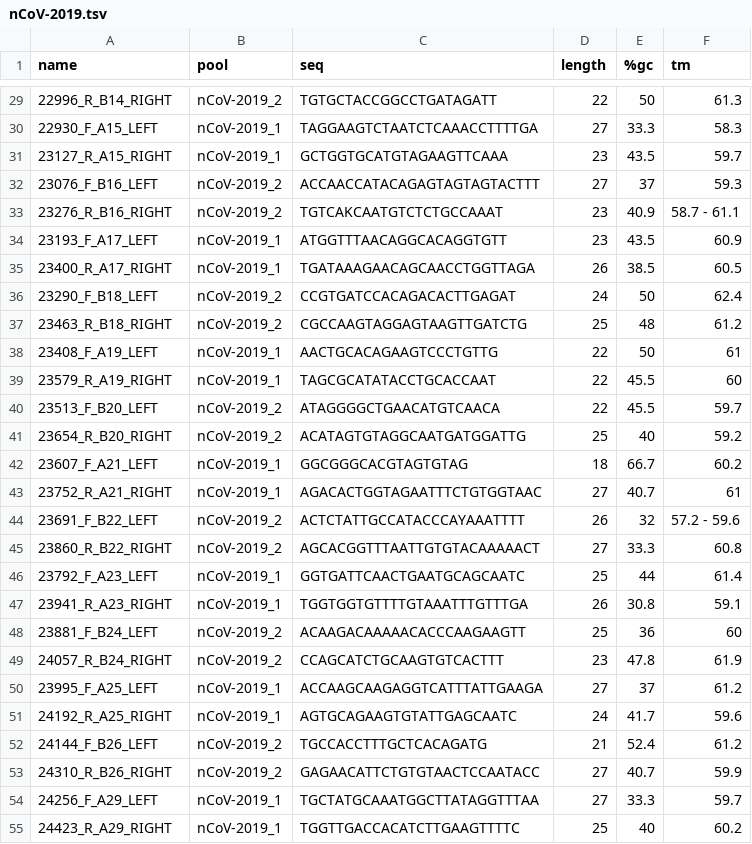
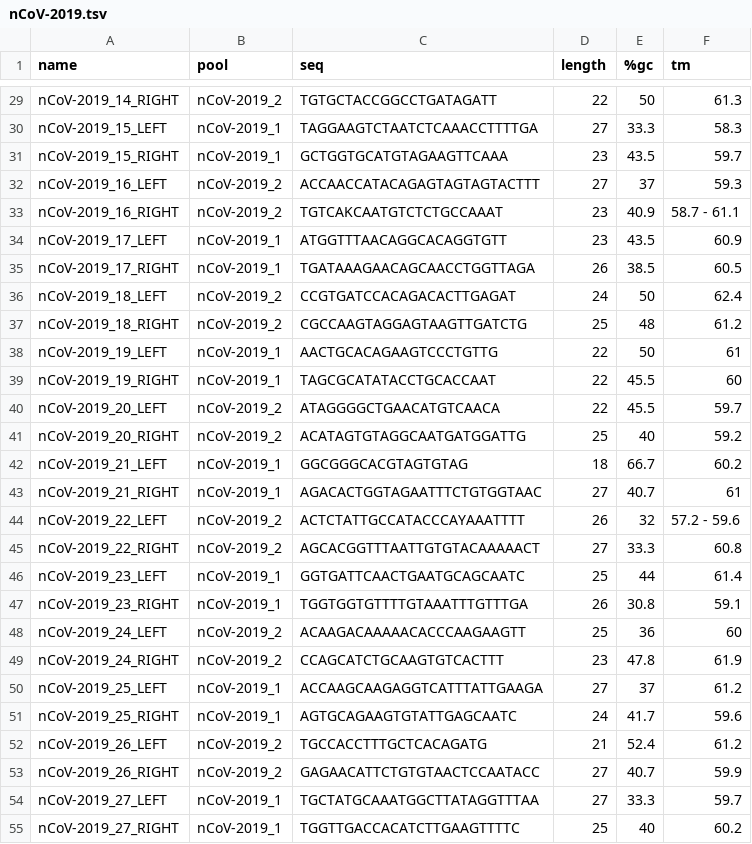
Before and after one commit to khmaher/primer-schemes, a TSV file: nCoV-2019/NEW_V3_1/nCoV-2019.tsv, drawn as a sheet; only a part is shown, gaps mark what is left out; the diff covers the shown part only.

```diff
--- a/nCoV-2019/NEW_V3_1/nCoV-2019.tsv
+++ b/nCoV-2019/NEW_V3_1/nCoV-2019.tsv
@@ -29,27 +29,27 @@ name	pool	seq	length	%gc	tm
-22996_R_B14_RIGHT	nCoV-2019_2	TGTGCTACCGGCCTGATAGATT	22	50	61.3
-22930_F_A15_LEFT	nCoV-2019_1	TAGGAAGTCTAATCTCAAACCTTTTGA	27	33.3	58.3
-23127_R_A15_RIGHT	nCoV-2019_1	GCTGGTGCATGTAGAAGTTCAAA	23	43.5	59.7
-23076_F_B16_LEFT	nCoV-2019_2	ACCAACCATACAGAGTAGTAGTACTTT	27	37	59.3
-23276_R_B16_RIGHT	nCoV-2019_2	TGTCAKCAATGTCTCTGCCAAAT	23	40.9	58.7 - 61.1
-23193_F_A17_LEFT	nCoV-2019_1	ATGGTTTAACAGGCACAGGTGTT	23	43.5	60.9
-23400_R_A17_RIGHT	nCoV-2019_1	TGATAAAGAACAGCAACCTGGTTAGA	26	38.5	60.5
-23290_F_B18_LEFT	nCoV-2019_2	CCGTGATCCACAGACACTTGAGAT	24	50	62.4
-23463_R_B18_RIGHT	nCoV-2019_2	CGCCAAGTAGGAGTAAGTTGATCTG	25	48	61.2
-23408_F_A19_LEFT	nCoV-2019_1	AACTGCACAGAAGTCCCTGTTG	22	50	61
-23579_R_A19_RIGHT	nCoV-2019_1	TAGCGCATATACCTGCACCAAT	22	45.5	60
-23513_F_B20_LEFT	nCoV-2019_2	ATAGGGGCTGAACATGTCAACA	22	45.5	59.7
-23654_R_B20_RIGHT	nCoV-2019_2	ACATAGTGTAGGCAATGATGGATTG	25	40	59.2
-23607_F_A21_LEFT	nCoV-2019_1	GGCGGGCACGTAGTGTAG	18	66.7	60.2
-23752_R_A21_RIGHT	nCoV-2019_1	AGACACTGGTAGAATTTCTGTGGTAAC	27	40.7	61
-23691_F_B22_LEFT	nCoV-2019_2	ACTCTATTGCCATACCCAYAAATTTT	26	32	57.2 - 59.6
-23860_R_B22_RIGHT	nCoV-2019_2	AGCACGGTTTAATTGTGTACAAAAACT	27	33.3	60.8
-23792_F_A23_LEFT	nCoV-2019_1	GGTGATTCAACTGAATGCAGCAATC	25	44	61.4
-23941_R_A23_RIGHT	nCoV-2019_1	TGGTGGTGTTTTGTAAATTTGTTTGA	26	30.8	59.1
-23881_F_B24_LEFT	nCoV-2019_2	ACAAGACAAAAACACCCAAGAAGTT	25	36	60
-24057_R_B24_RIGHT	nCoV-2019_2	CCAGCATCTGCAAGTGTCACTTT	23	47.8	61.9
-23995_F_A25_LEFT	nCoV-2019_1	ACCAAGCAAGAGGTCATTTATTGAAGA	27	37	61.2
-24192_R_A25_RIGHT	nCoV-2019_1	AGTGCAGAAGTGTATTGAGCAATC	24	41.7	59.6
-24144_F_B26_LEFT	nCoV-2019_2	TGCCACCTTTGCTCACAGATG	21	52.4	61.2
-24310_R_B26_RIGHT	nCoV-2019_2	GAGAACATTCTGTGTAACTCCAATACC	27	40.7	59.9
-24256_F_A29_LEFT	nCoV-2019_1	TGCTATGCAAATGGCTTATAGGTTTAA	27	33.3	59.7
-24423_R_A29_RIGHT	nCoV-2019_1	TGGTTGACCACATCTTGAAGTTTTC	25	40	60.2
+nCoV-2019_14_RIGHT	nCoV-2019_2	TGTGCTACCGGCCTGATAGATT	22	50	61.3
+nCoV-2019_15_LEFT	nCoV-2019_1	TAGGAAGTCTAATCTCAAACCTTTTGA	27	33.3	58.3
+nCoV-2019_15_RIGHT	nCoV-2019_1	GCTGGTGCATGTAGAAGTTCAAA	23	43.5	59.7
+nCoV-2019_16_LEFT	nCoV-2019_2	ACCAACCATACAGAGTAGTAGTACTTT	27	37	59.3
+nCoV-2019_16_RIGHT	nCoV-2019_2	TGTCAKCAATGTCTCTGCCAAAT	23	40.9	58.7 - 61.1
+nCoV-2019_17_LEFT	nCoV-2019_1	ATGGTTTAACAGGCACAGGTGTT	23	43.5	60.9
+nCoV-2019_17_RIGHT	nCoV-2019_1	TGATAAAGAACAGCAACCTGGTTAGA	26	38.5	60.5
+nCoV-2019_18_LEFT	nCoV-2019_2	CCGTGATCCACAGACACTTGAGAT	24	50	62.4
+nCoV-2019_18_RIGHT	nCoV-2019_2	CGCCAAGTAGGAGTAAGTTGATCTG	25	48	61.2
+nCoV-2019_19_LEFT	nCoV-2019_1	AACTGCACAGAAGTCCCTGTTG	22	50	61
+nCoV-2019_19_RIGHT	nCoV-2019_1	TAGCGCATATACCTGCACCAAT	22	45.5	60
+nCoV-2019_20_LEFT	nCoV-2019_2	ATAGGGGCTGAACATGTCAACA	22	45.5	59.7
+nCoV-2019_20_RIGHT	nCoV-2019_2	ACATAGTGTAGGCAATGATGGATTG	25	40	59.2
+nCoV-2019_21_LEFT	nCoV-2019_1	GGCGGGCACGTAGTGTAG	18	66.7	60.2
+nCoV-2019_21_RIGHT	nCoV-2019_1	AGACACTGGTAGAATTTCTGTGGTAAC	27	40.7	61
+nCoV-2019_22_LEFT	nCoV-2019_2	ACTCTATTGCCATACCCAYAAATTTT	26	32	57.2 - 59.6
+nCoV-2019_22_RIGHT	nCoV-2019_2	AGCACGGTTTAATTGTGTACAAAAACT	27	33.3	60.8
+nCoV-2019_23_LEFT	nCoV-2019_1	GGTGATTCAACTGAATGCAGCAATC	25	44	61.4
+nCoV-2019_23_RIGHT	nCoV-2019_1	TGGTGGTGTTTTGTAAATTTGTTTGA	26	30.8	59.1
+nCoV-2019_24_LEFT	nCoV-2019_2	ACAAGACAAAAACACCCAAGAAGTT	25	36	60
+nCoV-2019_24_RIGHT	nCoV-2019_2	CCAGCATCTGCAAGTGTCACTTT	23	47.8	61.9
+nCoV-2019_25_LEFT	nCoV-2019_1	ACCAAGCAAGAGGTCATTTATTGAAGA	27	37	61.2
+nCoV-2019_25_RIGHT	nCoV-2019_1	AGTGCAGAAGTGTATTGAGCAATC	24	41.7	59.6
+nCoV-2019_26_LEFT	nCoV-2019_2	TGCCACCTTTGCTCACAGATG	21	52.4	61.2
+nCoV-2019_26_RIGHT	nCoV-2019_2	GAGAACATTCTGTGTAACTCCAATACC	27	40.7	59.9
+nCoV-2019_27_LEFT	nCoV-2019_1	TGCTATGCAAATGGCTTATAGGTTTAA	27	33.3	59.7
+nCoV-2019_27_RIGHT	nCoV-2019_1	TGGTTGACCACATCTTGAAGTTTTC	25	40	60.2
```
Also changed, not shown: 49 edited cells elsewhere in this file, 3 other files.
